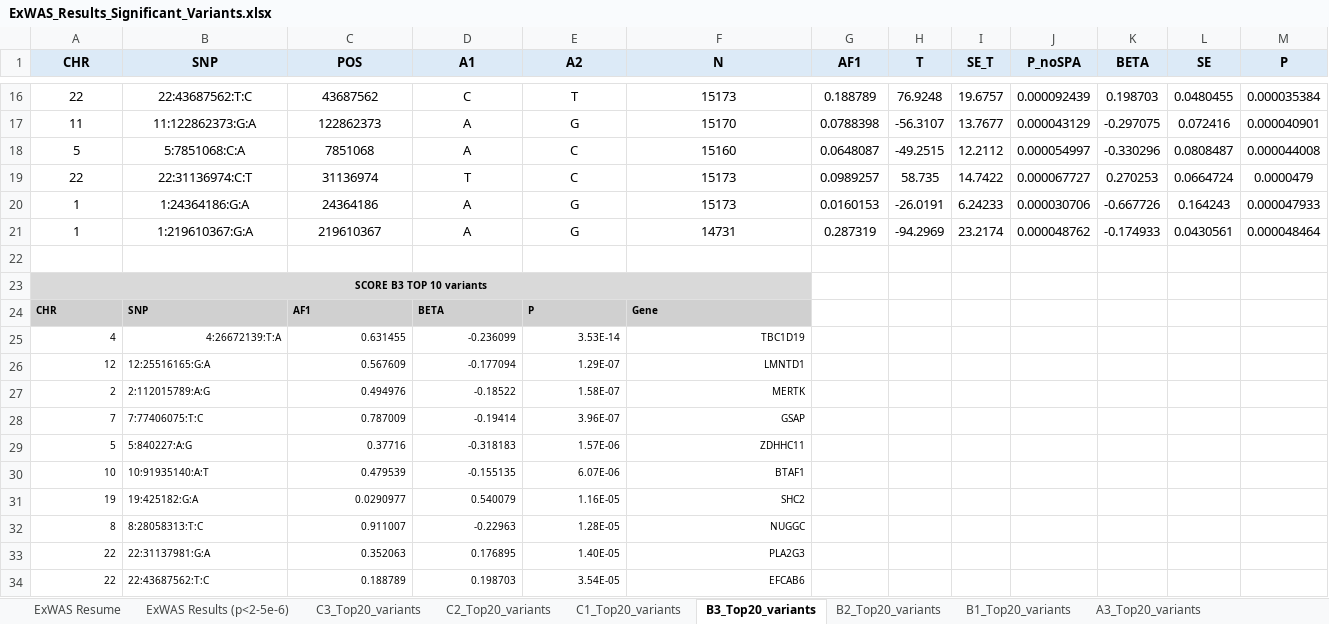
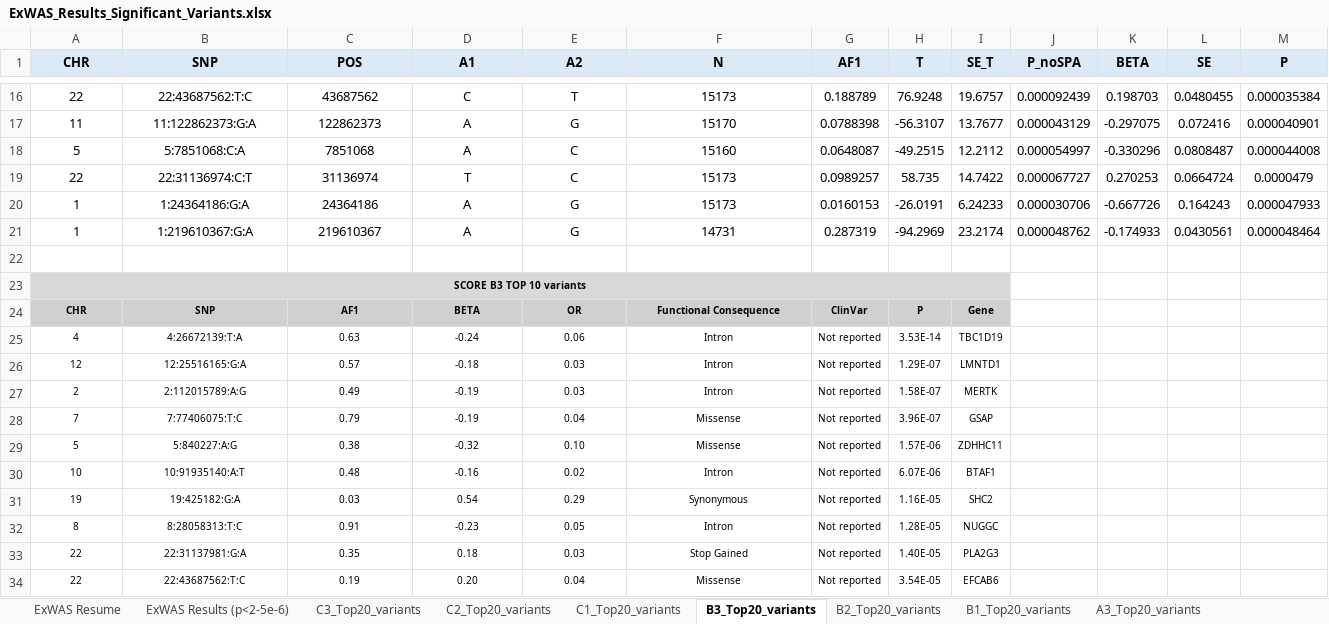
Before and after one commit to angelicadelunaga/PCOS_ORIGEN, an Excel workbook: ExWAS_Results_Significant_Variants.xlsx, sheet B3_Top20_variants, drawn as a sheet; only a part is shown, gaps mark what is left out; values as stored, in another font and other column widths than the file's, no borders; removed rows and columns are numbered as before the commit, all else as after; rows hold the shown columns only; the diff names each change by its address in the sheet, - before the commit and + after, or states it on an @@ line.

Commit message:
ExWAS Results Significant Variants

```diff
--- a/ExWAS_Results_Significant_Variants.xlsx (sheet B3_Top20_variants)
+++ b/ExWAS_Results_Significant_Variants.xlsx (sheet B3_Top20_variants)
-A23:F23 merged
+A23:I23 merged
-G23:I23 fill: none
+G23:I23 fill: #D9D9D9
-A24:F24 alignment: left
+A24:F24 alignment: center
-E24 (A2): P
+E24 (A2): OR
-F24 (N): Gene
+F24 (N): Functional Consequence
-G24 (AF1): (empty)
+G24 (AF1): ClinVar
-G24:I24 fill: none
+G24:I24 fill: #D0D0D0
-H24 (T): (empty)
+H24 (T): P
-I24 (SE_T): (empty)
+I24 (SE_T): Gene
-row 25: 4 | 4:26672139:T:A | 0.631455 | -0.236099 | 3.53E-14 | TBC1D19
-row 26: 12 | 12:25516165:G:A | 0.567609 | -0.177094 | 1.29E-07 | LMNTD1
-row 27: 2 | 2:112015789:A:G | 0.494976 | -0.18522 | 1.58E-07 | MERTK
-row 28: 7 | 7:77406075:T:C | 0.787009 | -0.19414 | 3.96E-07 | GSAP
-row 29: 5 | 5:840227:A:G | 0.37716 | -0.318183 | 1.57E-06 | ZDHHC11
-row 30: 10 | 10:91935140:A:T | 0.479539 | -0.155135 | 6.07E-06 | BTAF1
-row 31: 19 | 19:425182:G:A | 0.0290977 | 0.540079 | 1.16E-05 | SHC2
-row 32: 8 | 8:28058313:T:C | 0.911007 | -0.22963 | 1.28E-05 | NUGGC
-row 33: 22 | 22:31137981:G:A | 0.352063 | 0.176895 | 1.40E-05 | PLA2G3
-row 34: 22 | 22:43687562:T:C | 0.188789 | 0.198703 | 3.54E-05 | EFCAB6
+row 25: 4 | 4:26672139:T:A | 0.63 | -0.24 | 0.06 | Intron | Not reported | 3.53E-14 | TBC1D19
+row 26: 12 | 12:25516165:G:A | 0.57 | -0.18 | 0.03 | Intron | Not reported | 1.29E-07 | LMNTD1
+row 27: 2 | 2:112015789:A:G | 0.49 | -0.19 | 0.03 | Intron | Not reported | 1.58E-07 | MERTK
+row 28: 7 | 7:77406075:T:C | 0.79 | -0.19 | 0.04 | Missense | Not reported | 3.96E-07 | GSAP
+row 29: 5 | 5:840227:A:G | 0.38 | -0.32 | 0.10 | Missense | Not reported | 1.57E-06 | ZDHHC11
+row 30: 10 | 10:91935140:A:T | 0.48 | -0.16 | 0.02 | Intron | Not reported | 6.07E-06 | BTAF1
+row 31: 19 | 19:425182:G:A | 0.03 | 0.54 | 0.29 | Synonymous | Not reported | 1.16E-05 | SHC2
+row 32: 8 | 8:28058313:T:C | 0.91 | -0.23 | 0.05 | Intron | Not reported | 1.28E-05 | NUGGC
+row 33: 22 | 22:31137981:G:A | 0.35 | 0.18 | 0.03 | Stop Gained | Not reported | 1.40E-05 | PLA2G3
+row 34: 22 | 22:43687562:T:C | 0.19 | 0.20 | 0.04 | Missense | Not reported | 3.54E-05 | EFCAB6
```
Also changed, not shown: sheet C3_Top20_variants, sheet A2_Top_20_variants, sheet A3_Top20_variants, sheet B1_Top20_variants, sheet B2_Top20_variants, sheet C2_Top20_variants, 4 more sheets.
